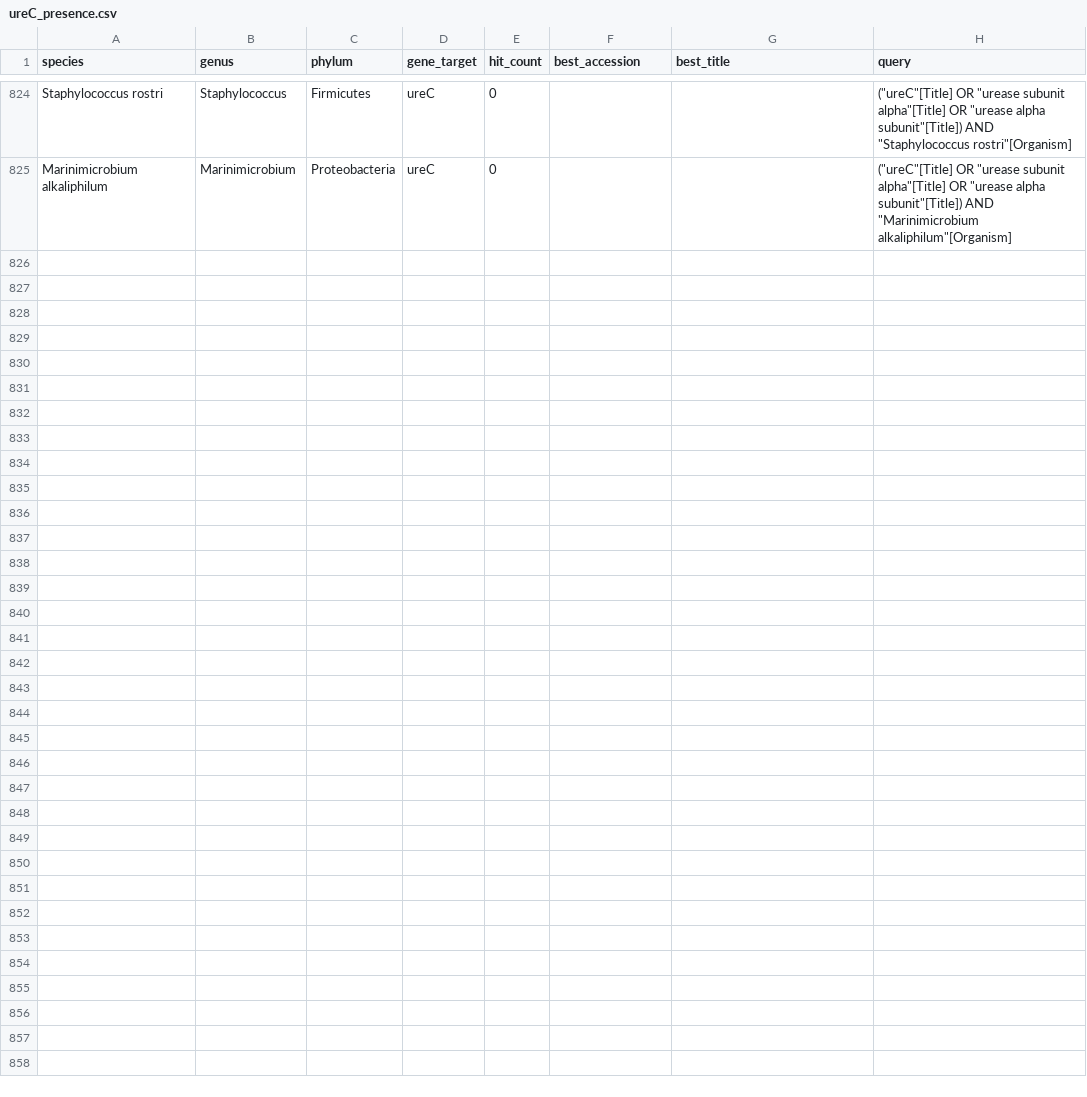
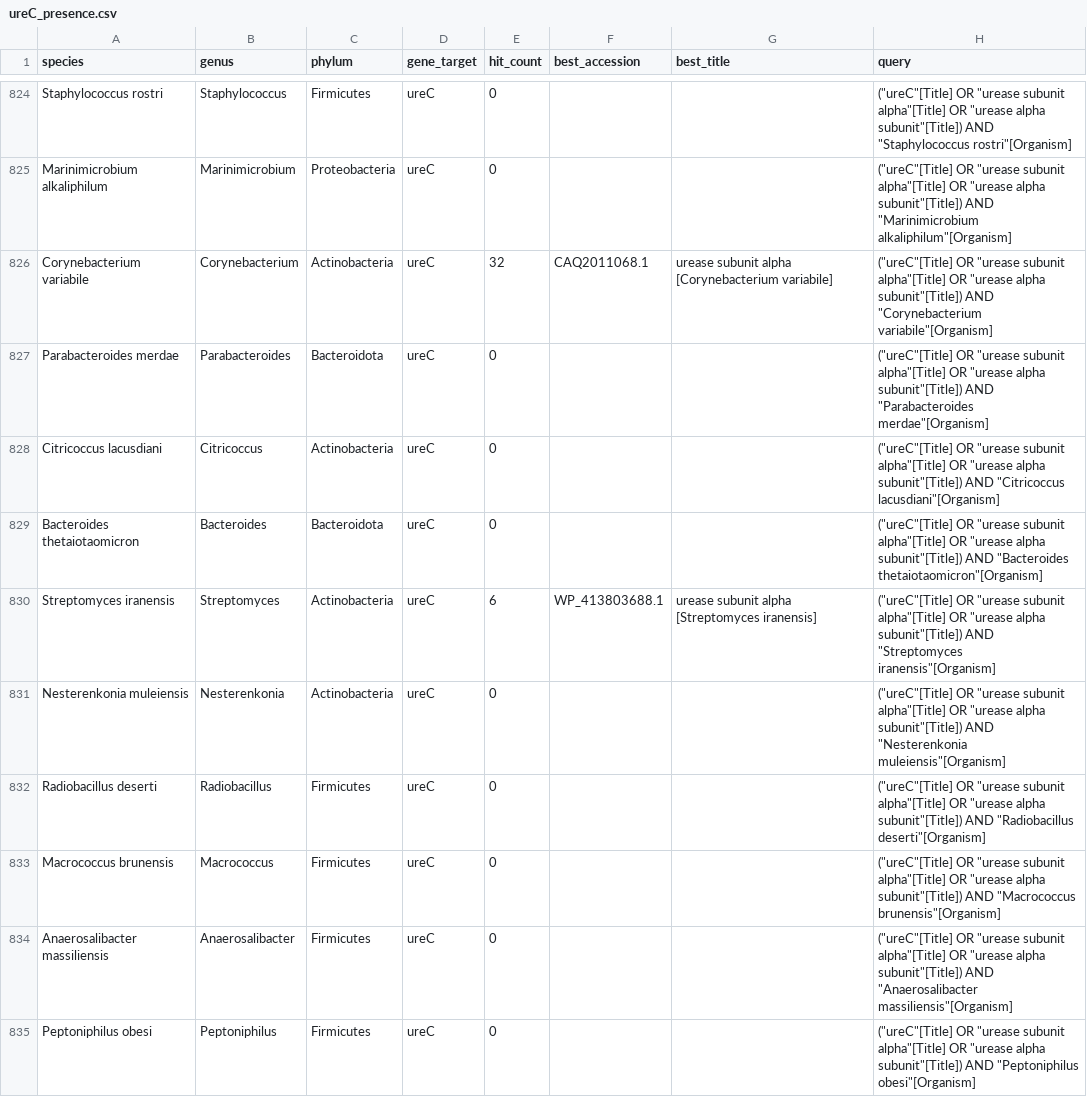
Before and after one commit to ss1855/gblock, a CSV file: ureC_presence.csv, drawn as a sheet; only a part is shown, gaps mark what is left out; the diff covers the shown part only; the diff names each change by its address in the sheet, - before the commit and + after, or states it on an @@ line.

```diff
--- a/ureC_presence.csv
+++ b/ureC_presence.csv
+row 826: Corynebacterium variabile | Corynebacterium | Actinobacteria | ureC | 32 | CAQ2011068.1 | urease subunit alpha [Corynebacterium variabile] | ("ureC"[Title] OR "urease subunit alpha"[Title] OR "urease alpha subunit"[Title]) AND "Corynebacterium variabile"[Organism]
+row 827: Parabacteroides merdae | Parabacteroides | Bacteroidota | ureC | 0 |  |  | ("ureC"[Title] OR "urease subunit alpha"[Title] OR "urease alpha subunit"[Title]) AND "Parabacteroides merdae"[Organism]
+row 828: Citricoccus lacusdiani | Citricoccus | Actinobacteria | ureC | 0 |  |  | ("ureC"[Title] OR "urease subunit alpha"[Title] OR "urease alpha subunit"[Title]) AND "Citricoccus lacusdiani"[Organism]
+row 829: Bacteroides thetaiotaomicron | Bacteroides | Bacteroidota | ureC | 0 |  |  | ("ureC"[Title] OR "urease subunit alpha"[Title] OR "urease alpha subunit"[Title]) AND "Bacteroides thetaiotaomicron"[Organism]
+row 830: Streptomyces iranensis | Streptomyces | Actinobacteria | ureC | 6 | WP_413803688.1 | urease subunit alpha [Streptomyces iranensis] | ("ureC"[Title] OR "urease subunit alpha"[Title] OR "urease alpha subunit"[Title]) AND "Streptomyces iranensis"[Organism]
+row 831: Nesterenkonia muleiensis | Nesterenkonia | Actinobacteria | ureC | 0 |  |  | ("ureC"[Title] OR "urease subunit alpha"[Title] OR "urease alpha subunit"[Title]) AND "Nesterenkonia muleiensis"[Organism]
+row 832: Radiobacillus deserti | Radiobacillus | Firmicutes | ureC | 0 |  |  | ("ureC"[Title] OR "urease subunit alpha"[Title] OR "urease alpha subunit"[Title]) AND "Radiobacillus deserti"[Organism]
+row 833: Macrococcus brunensis | Macrococcus | Firmicutes | ureC | 0 |  |  | ("ureC"[Title] OR "urease subunit alpha"[Title] OR "urease alpha subunit"[Title]) AND "Macrococcus brunensis"[Organism]
+row 834: Anaerosalibacter massiliensis | Anaerosalibacter | Firmicutes | ureC | 0 |  |  | ("ureC"[Title] OR "urease subunit alpha"[Title] OR "urease alpha subunit"[Title]) AND "Anaerosalibacter massiliensis"[Organism]
+row 835: Peptoniphilus obesi | Peptoniphilus | Firmicutes | ureC | 0 |  |  | ("ureC"[Title] OR "urease subunit alpha"[Title] OR "urease alpha subunit"[Title]) AND "Peptoniphilus obesi"[Organism]
```
Also changed, not shown: 9 added rows elsewhere in this file, 1 other file.
